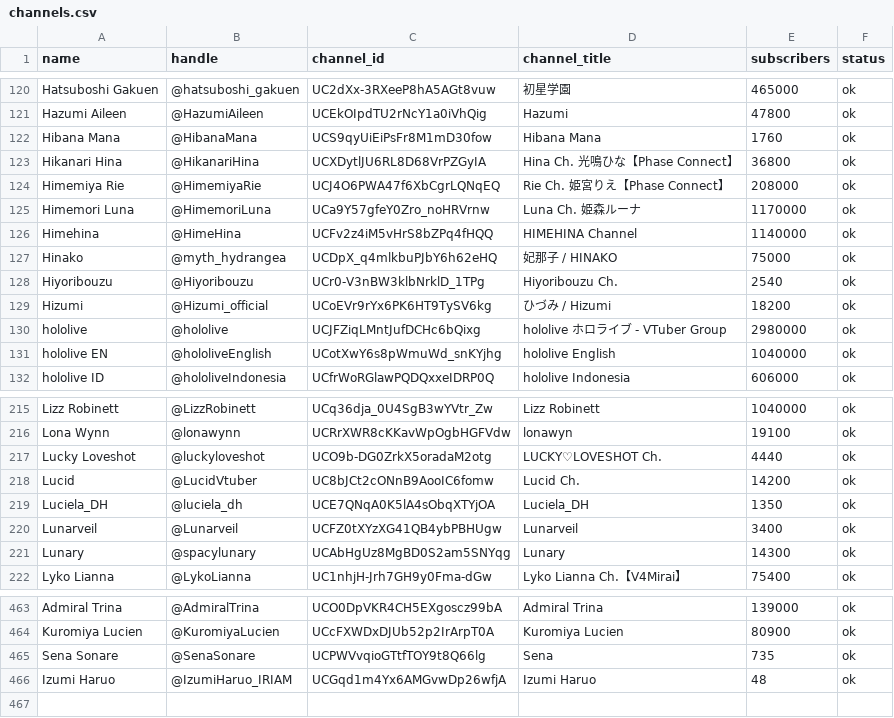
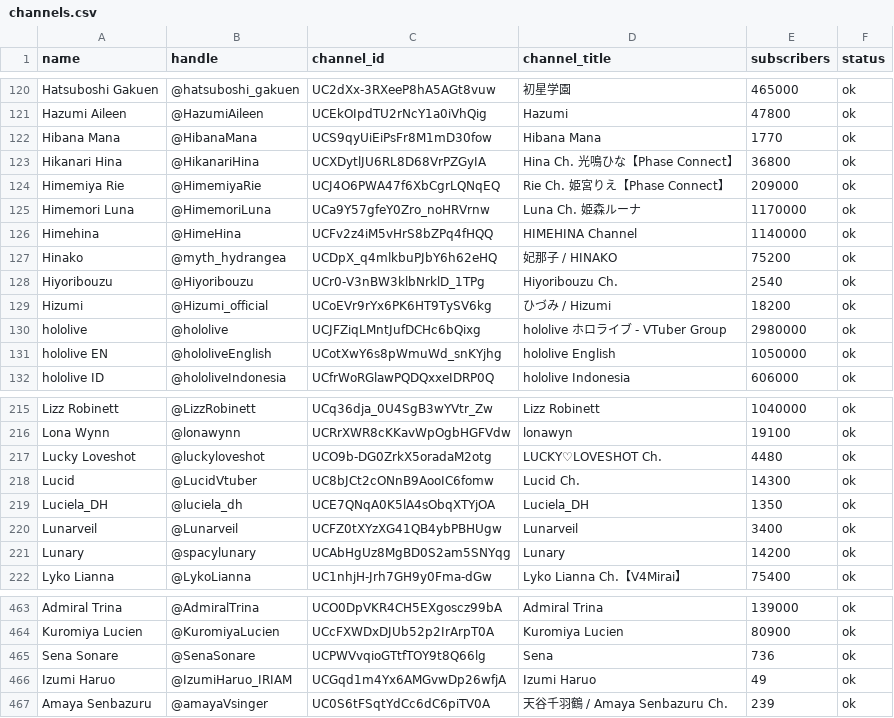
Before and after one commit to vtunefm/vtuber-charts, a CSV file: data/channels.csv, drawn as a sheet; only a part is shown, gaps mark what is left out; the diff covers the shown part only.

```diff
--- a/data/channels.csv
+++ b/data/channels.csv
@@ -121,8 +121,8 @@ Hatsuboshi Gakuen,@hatsuboshi_gakuen,UC2dXx-3RXeeP8hA5AGt8vuw,初星学園,46500
 Hazumi Aileen,@HazumiAileen,UCEkOIpdTU2rNcY1a0iVhQig,Hazumi,47800,ok
-Hibana Mana,@HibanaMana,UCS9qyUiEiPsFr8M1mD30fow,Hibana Mana ,1760,ok
+Hibana Mana,@HibanaMana,UCS9qyUiEiPsFr8M1mD30fow,Hibana Mana ,1770,ok
 Hikanari Hina,@HikanariHina,UCXDytlJU6RL8D68VrPZGyIA,Hina Ch. 光鳴ひな【Phase Connect】,36800,ok
-Himemiya Rie,@HimemiyaRie,UCJ4O6PWA47f6XbCgrLQNqEQ,Rie Ch. 姫宮りえ【Phase Connect】,208000,ok
+Himemiya Rie,@HimemiyaRie,UCJ4O6PWA47f6XbCgrLQNqEQ,Rie Ch. 姫宮りえ【Phase Connect】,209000,ok
 Himemori Luna,@HimemoriLuna,UCa9Y57gfeY0Zro_noHRVrnw,Luna Ch. 姫森ルーナ,1170000,ok
 Himehina,@HimeHina,UCFv2z4iM5vHrS8bZPq4fHQQ,HIMEHINA Channel,1140000,ok
-Hinako,@myth_hydrangea,UCDpX_q4mlkbuPJbY6h62eHQ,妃那子 / HINAKO,75000,ok
+Hinako,@myth_hydrangea,UCDpX_q4mlkbuPJbY6h62eHQ,妃那子 / HINAKO,75200,ok
 Hiyoribouzu,@Hiyoribouzu,UCr0-V3nBW3klbNrklD_1TPg,Hiyoribouzu Ch.,2540,ok
@@ -130,3 +130,3 @@ Hizumi,@Hizumi_official,UCoEVr9rYx6PK6HT9TySV6kg,ひづみ / Hizumi,18200,ok
 hololive,@hololive,UCJFZiqLMntJufDCHc6bQixg,hololive ホロライブ - VTuber Group,2980000,ok
-hololive EN,@hololiveEnglish,UCotXwY6s8pWmuWd_snKYjhg,hololive English,1040000,ok
+hololive EN,@hololiveEnglish,UCotXwY6s8pWmuWd_snKYjhg,hololive English,1050000,ok
 hololive ID,@hololiveIndonesia,UCfrWoRGlawPQDQxxeIDRP0Q,hololive Indonesia,606000,ok
@@ -216,7 +216,7 @@ Lizz Robinett,@LizzRobinett,UCq36dja_0U4SgB3wYVtr_Zw,Lizz Robinett,1040000,ok
 Lona Wynn,@lonawynn,UCRrXWR8cKKavWpOgbHGFVdw,lonawyn,19100,ok
-Lucky Loveshot,@luckyloveshot,UCO9b-DG0ZrkX5oradaM2otg,LUCKY♡LOVESHOT Ch.,4440,ok
-Lucid,@LucidVtuber,UC8bJCt2cONnB9AooIC6fomw,Lucid Ch.,14200,ok
+Lucky Loveshot,@luckyloveshot,UCO9b-DG0ZrkX5oradaM2otg,LUCKY♡LOVESHOT Ch.,4480,ok
+Lucid,@LucidVtuber,UC8bJCt2cONnB9AooIC6fomw,Lucid Ch.,14300,ok
 Luciela_DH,@luciela_dh,UCE7QNqA0K5lA4sObqXTYjOA,Luciela_DH,1350,ok
 Lunarveil,@Lunarveil,UCFZ0tXYzXG41QB4ybPBHUgw,Lunarveil,3400,ok
-Lunary,@spacylunary,UCAbHgUz8MgBD0S2am5SNYqg,Lunary,14300,ok
+Lunary,@spacylunary,UCAbHgUz8MgBD0S2am5SNYqg,Lunary,14200,ok
 Lyko Lianna,@LykoLianna,UC1nhjH-Jrh7GH9y0Fma-dGw,Lyko Lianna Ch.【V4Mirai】,75400,ok
@@ -464,3 +464,4 @@ Admiral Trina,@AdmiralTrina,UCO0DpVKR4CH5EXgoscz99bA,Admiral Trina,139000,ok
 Kuromiya Lucien,@KuromiyaLucien,UCcFXWDxDJUb52p2IrArpT0A,Kuromiya Lucien,80900,ok
-Sena Sonare,@SenaSonare,UCPWVvqioGTtfTOY9t8Q66lg,Sena,735,ok
-Izumi Haruo,@IzumiHaruo_IRIAM,UCGqd1m4Yx6AMGvwDp26wfjA,Izumi Haruo,48,ok
+Sena Sonare,@SenaSonare,UCPWVvqioGTtfTOY9t8Q66lg,Sena,736,ok
+Izumi Haruo,@IzumiHaruo_IRIAM,UCGqd1m4Yx6AMGvwDp26wfjA,Izumi Haruo,49,ok
+Amaya Senbazuru,@amayaVsinger,UC0S6tFSqtYdCc6dC6piTV0A,天谷千羽鶴 / Amaya Senbazuru Ch.,239,ok
```
Also changed, not shown: 36 edited cells elsewhere in this file, data/avatars.csv, 2 other files.
